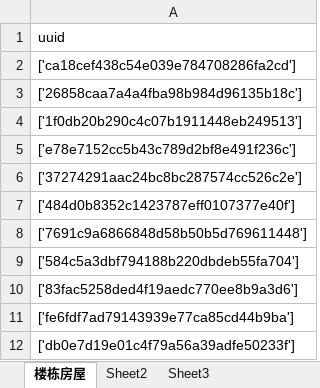
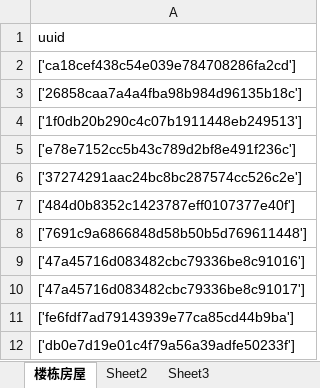
Before and after one commit to Ma-KaiQiang/Auto-interface_test, an Excel workbook: data/infrastructure/infrastructure_uuid.xlsx, sheet 楼栋房屋, drawn as a sheet; values as stored, in another font and other column widths than the file's, no borders; the diff names each change by its address in the sheet, - before the commit and + after, or states it on an @@ line.

```diff
--- a/data/infrastructure/infrastructure_uuid.xlsx (sheet 楼栋房屋)
+++ b/data/infrastructure/infrastructure_uuid.xlsx (sheet 楼栋房屋)
-A9: ['584c5a3dbf794188b220dbdeb55fa704']
+A9: ['47a45716d083482cbc79336be8c91016']
-A10: ['83fac5258ded4f19aedc770ee8b9a3d6']
+A10: ['47a45716d083482cbc79336be8c91017']
```
Also changed, not shown: data/unit_management/unit_management_case.xlsx, 6 other files.
